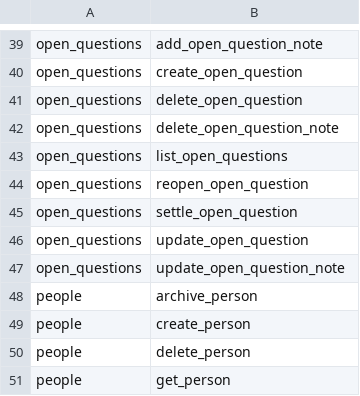
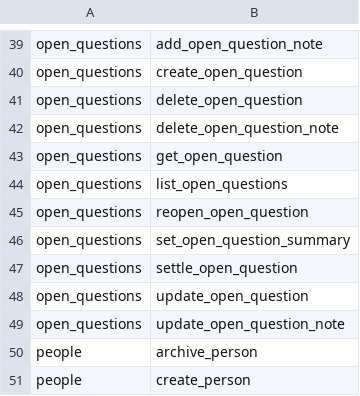
Before and after one commit to santiagotoscanini/anansi, a TSV file: .golden/mcp-tool-names.tsv, drawn as a sheet; only a part is shown, gaps mark what is left out; the shorter side is filled out with more unchanged rows.

Commit message:
Open questions: a free-text 'what I know so far' summary, and MCP tools to read one question in full and write its summary

```diff
--- a/.golden/mcp-tool-names.tsv
+++ b/.golden/mcp-tool-names.tsv
@@ -42,4 +42,6 @@ open_questions	delete_open_question
 open_questions	delete_open_question_note
+open_questions	get_open_question
 open_questions	list_open_questions
 open_questions	reopen_open_question
+open_questions	set_open_question_summary
 open_questions	settle_open_question
```
Also changed, not shown: 14 other files.
